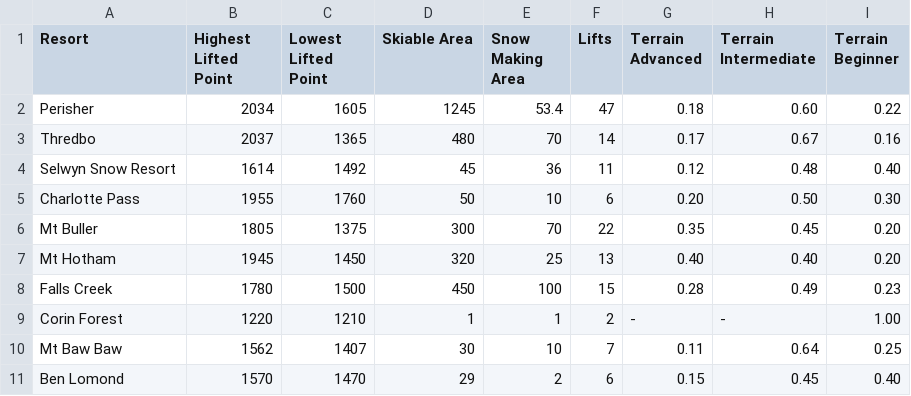
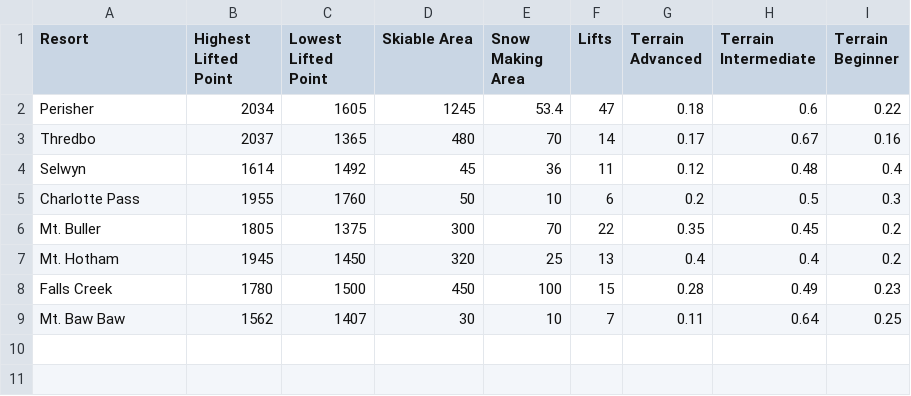
Before and after one commit to vathana-khun/inter-uni-datathon, a CSV file: moutain_stat.csv, drawn as a sheet; removed rows and columns are numbered as before the commit, all else as after; the diff names each change by its address in the sheet, - before the commit and + after, or states it on an @@ line.

```diff
--- a/moutain_stat.csv
+++ b/moutain_stat.csv
-H2 (Terrain Intermediate): 0.60
+H2 (Terrain Intermediate): 0.6
-A4 (Resort): Selwyn Snow Resort
+A4 (Resort): Selwyn
-I4 (Terrain Beginner): 0.40
+I4 (Terrain Beginner): 0.4
-G5 (Terrain Advanced): 0.20
+G5 (Terrain Advanced): 0.2
-H5 (Terrain Intermediate): 0.50
+H5 (Terrain Intermediate): 0.5
-I5 (Terrain Beginner): 0.30
+I5 (Terrain Beginner): 0.3
-A6 (Resort): Mt Buller
+A6 (Resort): Mt. Buller
-I6:I7 (Terrain Beginner): 0.20
+I6:I7 (Terrain Beginner): 0.2
-A7 (Resort): Mt Hotham
+A7 (Resort): Mt. Hotham
-G7 (Terrain Advanced): 0.40
+G7 (Terrain Advanced): 0.4
-H7 (Terrain Intermediate): 0.40
+H7 (Terrain Intermediate): 0.4
-row 9: Corin Forest | 1220 | 1210 | 1 | 1 | 2 | - | - | 1.00
-A9 (Resort): Mt Baw Baw
+A9 (Resort): Mt. Baw Baw
-row 11: Ben Lomond | 1570 | 1470 | 29 | 2 | 6 | 0.15 | 0.45 | 0.40
```
Also changed, not shown: total_cost_week_by_week.csv, 1 other file.
